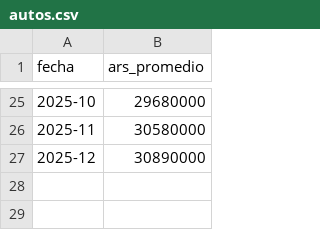
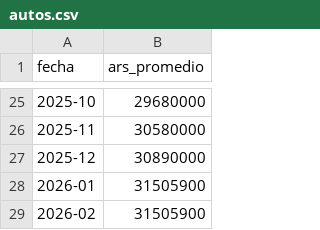
Before and after one commit to JuanJFarina/personal-finance-analytics, a CSV file: personal_finance_analytics/data/autos.csv, drawn as a sheet; only a part is shown, gaps mark what is left out; the diff names each change by its address in the sheet, - before the commit and + after, or states it on an @@ line.

Commit message:
add autos data

```diff
--- a/personal_finance_analytics/data/autos.csv
+++ b/personal_finance_analytics/data/autos.csv
+row 28: 2026-01 | 31505900
+row 29: 2026-02 | 31505900
```
Also changed, not shown: 2 other files.
